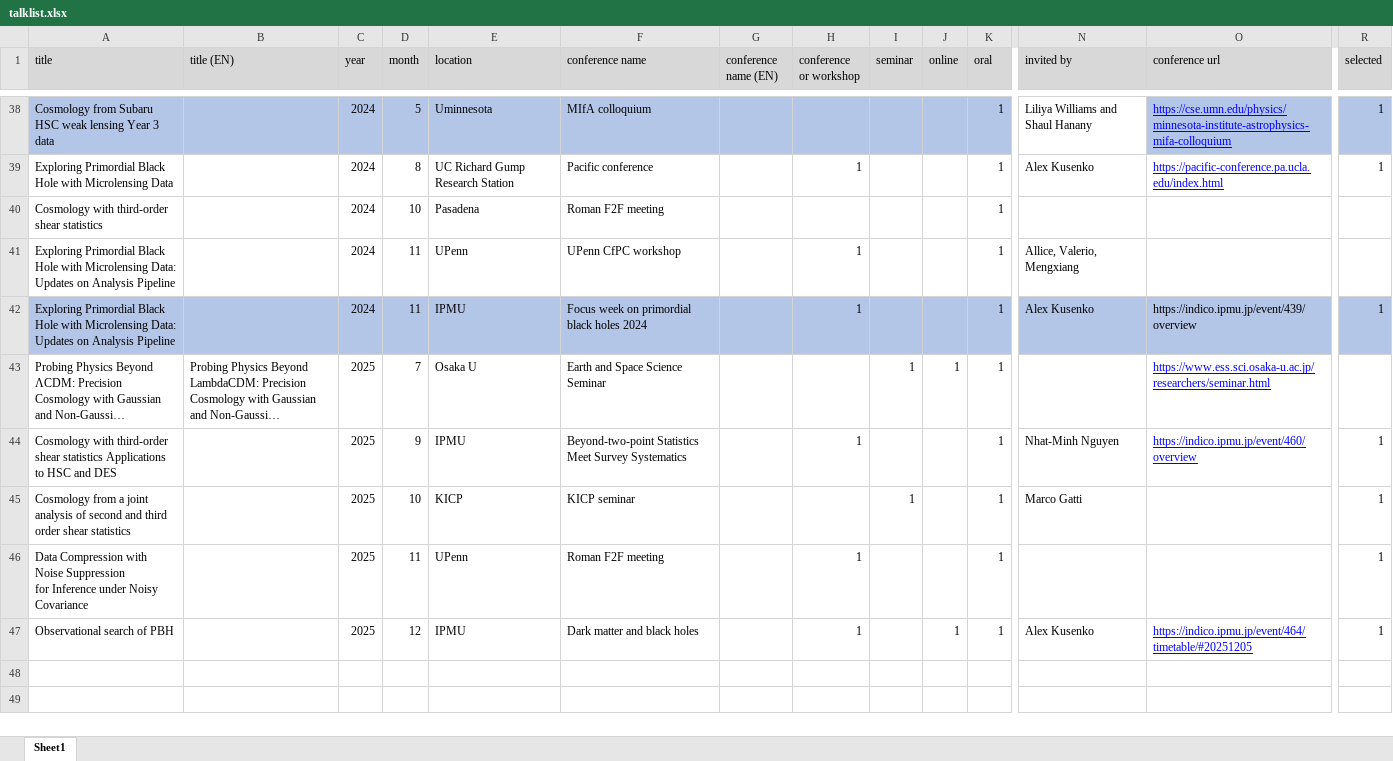
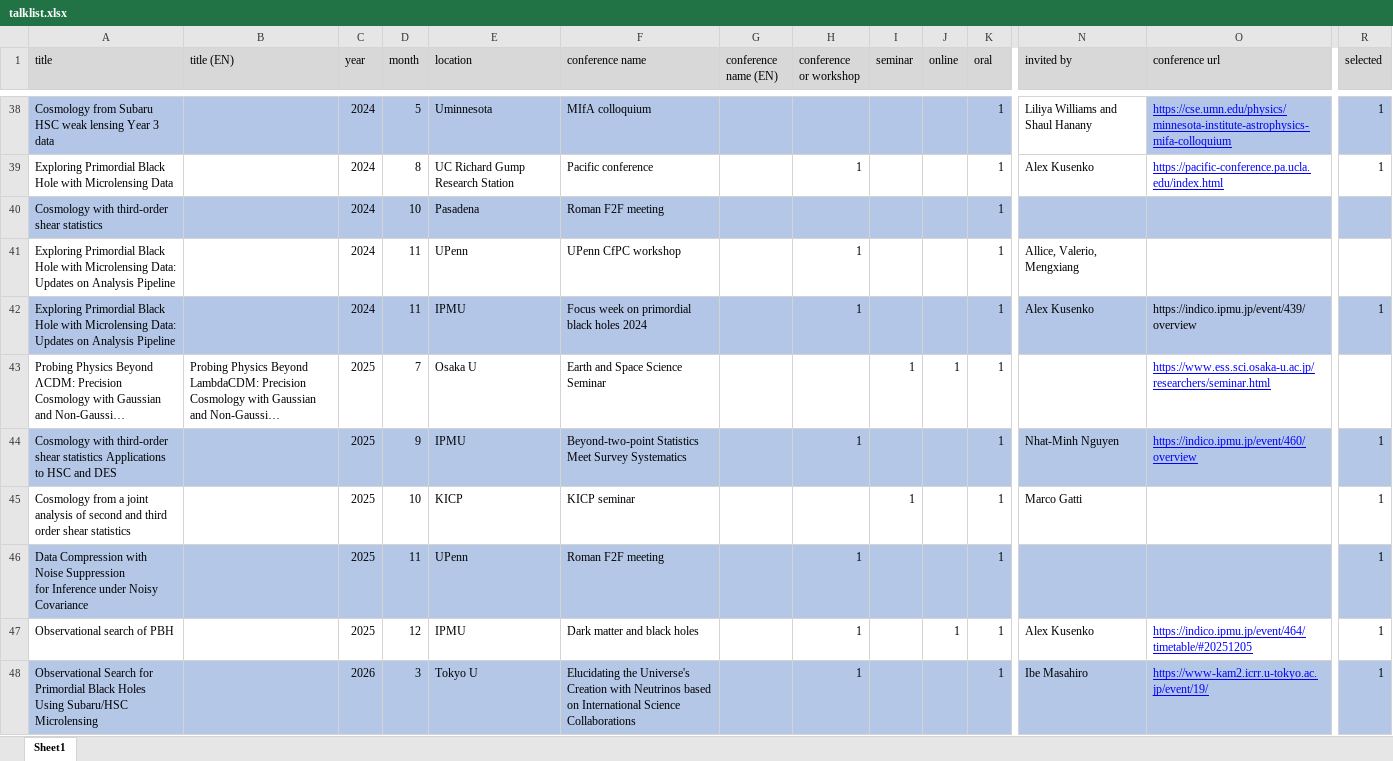
Before and after one commit to git-sunao/cv, an Excel workbook: talklists/talklist.xlsx, sheet Sheet1, drawn as a sheet; only a part is shown, gaps mark what is left out; long unchanged cells end in …; values as stored, in another font and other column widths than the file's, no borders; rows hold the shown columns only; the diff covers the shown part only; the diff names each change by its address in the sheet, - before the commit and + after, or states it on an @@ line.

```diff
--- a/talklists/talklist.xlsx (sheet Sheet1)
+++ b/talklists/talklist.xlsx (sheet Sheet1)
-A40:R40 fill: none
+A40:R40 fill: #B4C7E7
-A44:R44 fill: none
+A44:R44 fill: #B4C7E7
-A46:R46 fill: none
+A46:R46 fill: #B4C7E7
+row 48: Observational Search for Primordial Black Holes Using Subaru/HSC Microlensing |  | 2026 | 3 | Tokyo U | Elucidating the Universe's Creation with Neutrinos based on International Science Collaborations |  | 1 |  |  | 1 | Ibe Masahiro | https://www-kam2.icrr.u-tokyo.ac.jp/event/19/ | 1
```
Also changed, not shown: cell formats elsewhere in this sheet, 13 other files.
